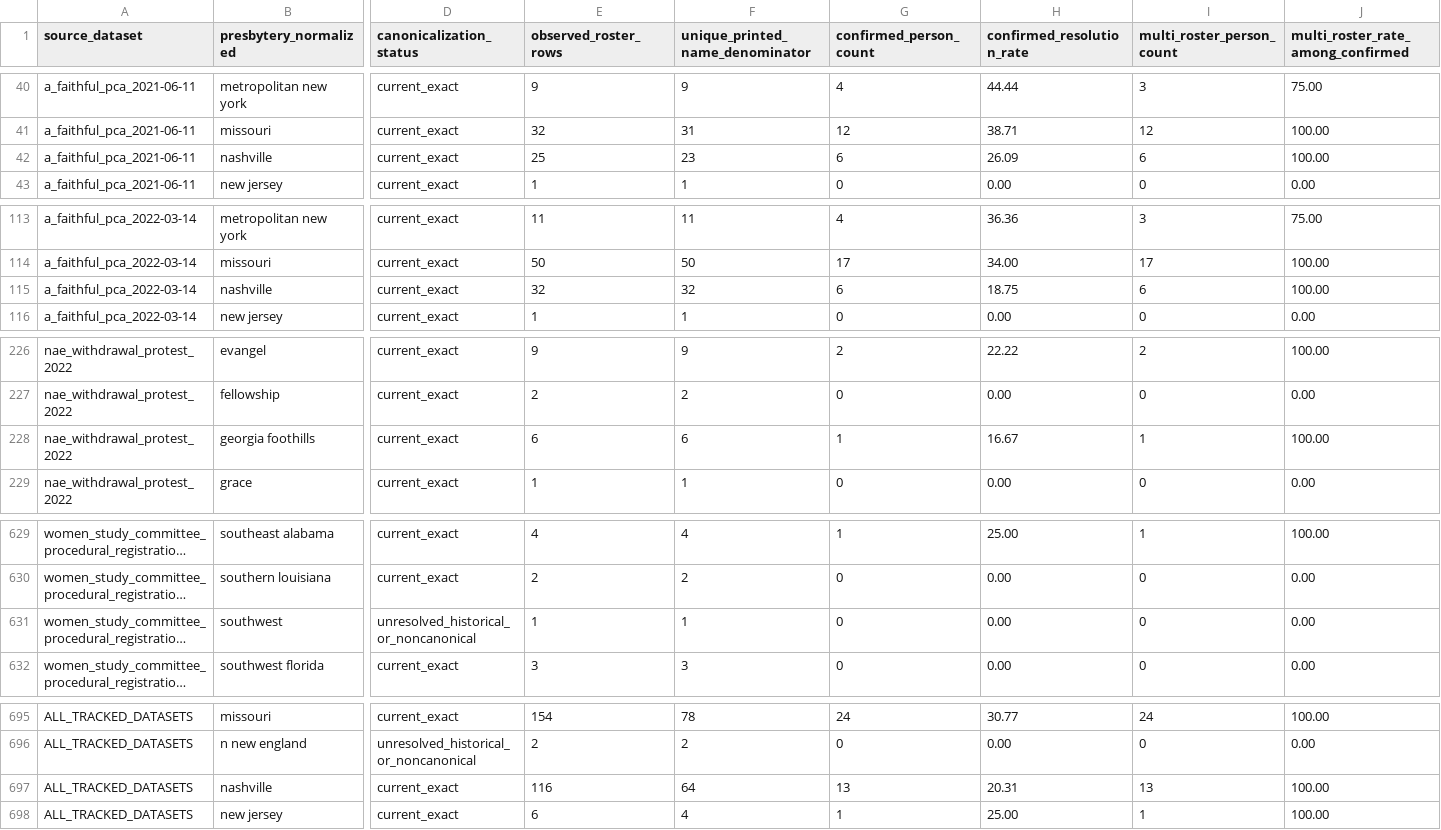
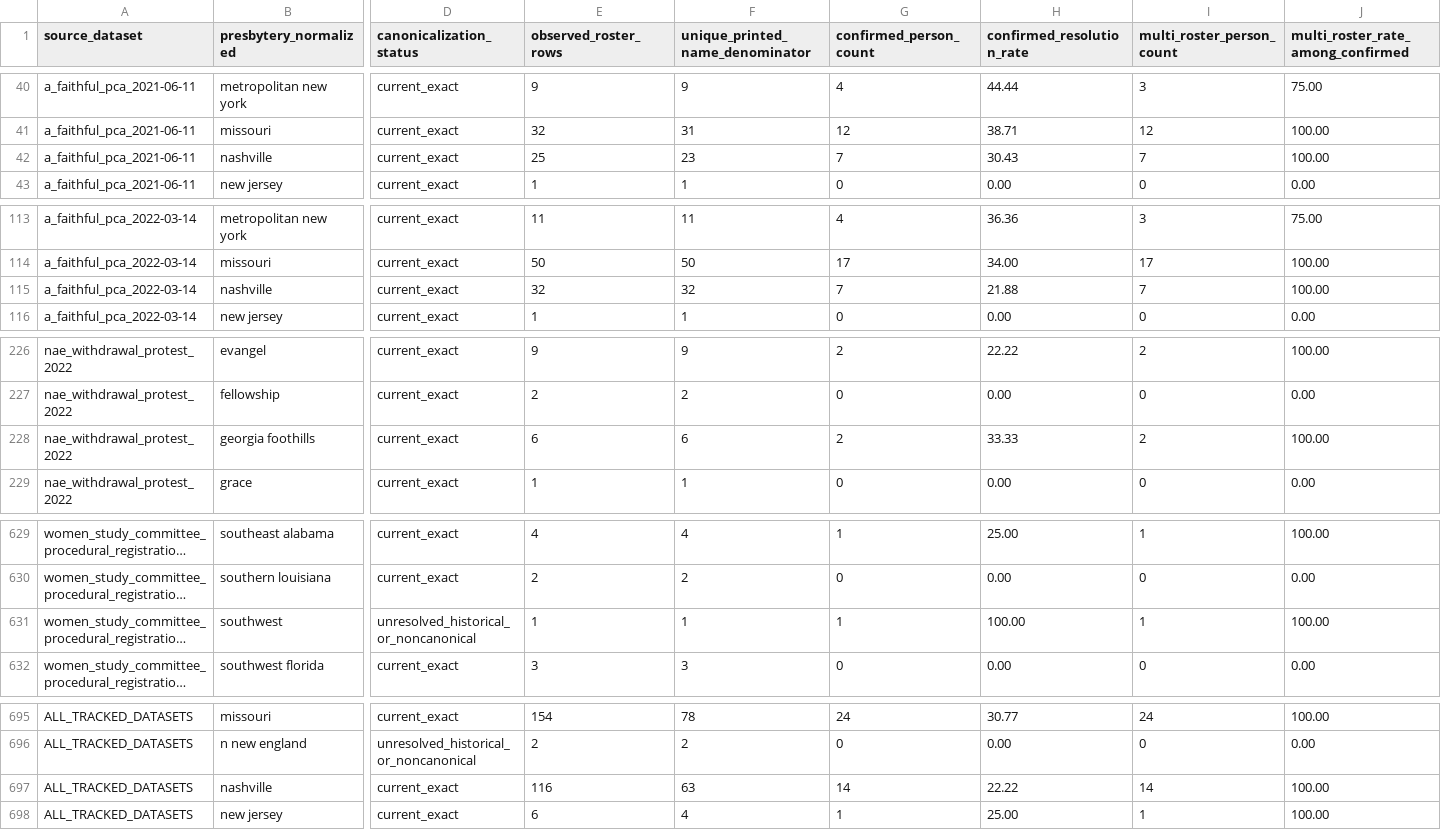
Before and after one commit to simoncgoldstein/PCA-Data, a CSV file: analysis/overlap/presbytery-concentration.csv, drawn as a sheet; only a part is shown, gaps mark what is left out; long unchanged cells end in …; the diff covers the shown part only; the diff names each change by its address in the sheet, - before the commit and + after, or states it on an @@ line.

```diff
--- a/analysis/overlap/presbytery-concentration.csv
+++ b/analysis/overlap/presbytery-concentration.csv
-G42 (confirmed_person_count): 6
+G42 (confirmed_person_count): 7
-H42 (confirmed_resolution_rate): 26.09
+H42 (confirmed_resolution_rate): 30.43
-I42 (multi_roster_person_count): 6
+I42 (multi_roster_person_count): 7
-G115 (confirmed_person_count): 6
+G115 (confirmed_person_count): 7
-H115 (confirmed_resolution_rate): 18.75
+H115 (confirmed_resolution_rate): 21.88
-I115 (multi_roster_person_count): 6
+I115 (multi_roster_person_count): 7
-G228 (confirmed_person_count): 1
+G228 (confirmed_person_count): 2
-H228 (confirmed_resolution_rate): 16.67
+H228 (confirmed_resolution_rate): 33.33
-I228 (multi_roster_person_count): 1
+I228 (multi_roster_person_count): 2
-G631 (confirmed_person_count): 0
+G631 (confirmed_person_count): 1
-H631 (confirmed_resolution_rate): 0.00
+H631 (confirmed_resolution_rate): 100.00
-I631 (multi_roster_person_count): 0
+I631 (multi_roster_person_count): 1
-J631: 0.00
+J631: 100.00
-F697 (unique_printed_name_denominator): 64
+F697 (unique_printed_name_denominator): 63
-G697 (confirmed_person_count): 13
+G697 (confirmed_person_count): 14
-H697 (confirmed_resolution_rate): 20.31
+H697 (confirmed_resolution_rate): 22.22
-I697 (multi_roster_person_count): 13
+I697 (multi_roster_person_count): 14
```
Also changed, not shown: 12 edited cells elsewhere in this file, analysis/overlap/church-concentration.csv, analysis/overlap/person-recurrence.csv, 27 other files.
